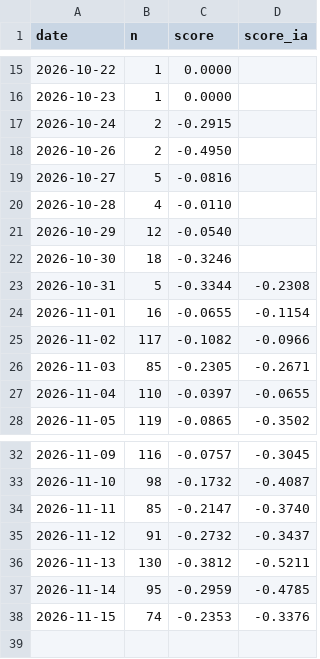
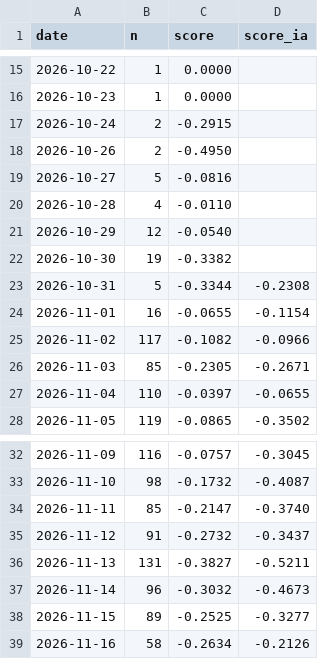
Before and after one commit to Gantz117/btc-model, a CSV file: data/news_daily.csv, drawn as a sheet; only a part is shown, gaps mark what is left out.

```diff
--- a/data/news_daily.csv
+++ b/data/news_daily.csv
@@ -21,3 +21,3 @@ date,n,score,score_ia
 2026-10-29,12,-0.0540,
-2026-10-30,18,-0.3246,
+2026-10-30,19,-0.3382,
 2026-10-31,5,-0.3344,-0.2308
@@ -35,4 +35,5 @@ date,n,score,score_ia
 2026-11-12,91,-0.2732,-0.3437
-2026-11-13,130,-0.3812,-0.5211
-2026-11-14,95,-0.2959,-0.4785
-2026-11-15,74,-0.2353,-0.3376
+2026-11-13,131,-0.3827,-0.5211
+2026-11-14,96,-0.3032,-0.4673
+2026-11-15,89,-0.2525,-0.3277
+2026-11-16,58,-0.2634,-0.2126
```
Also changed, not shown: data/bgeo_funding_rate.csv, data/bgeo_lth_netpos.csv, 18 other files.
